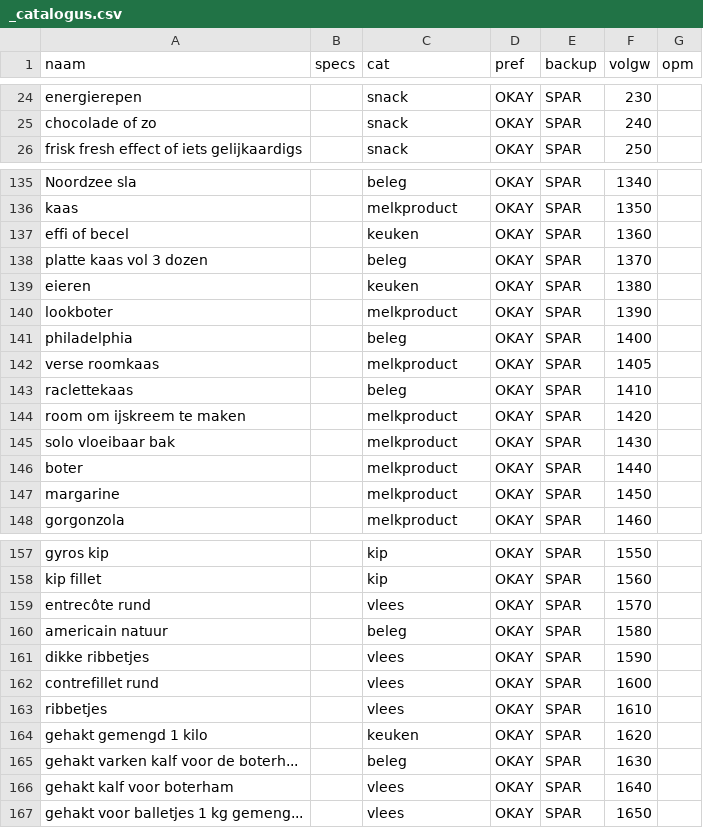
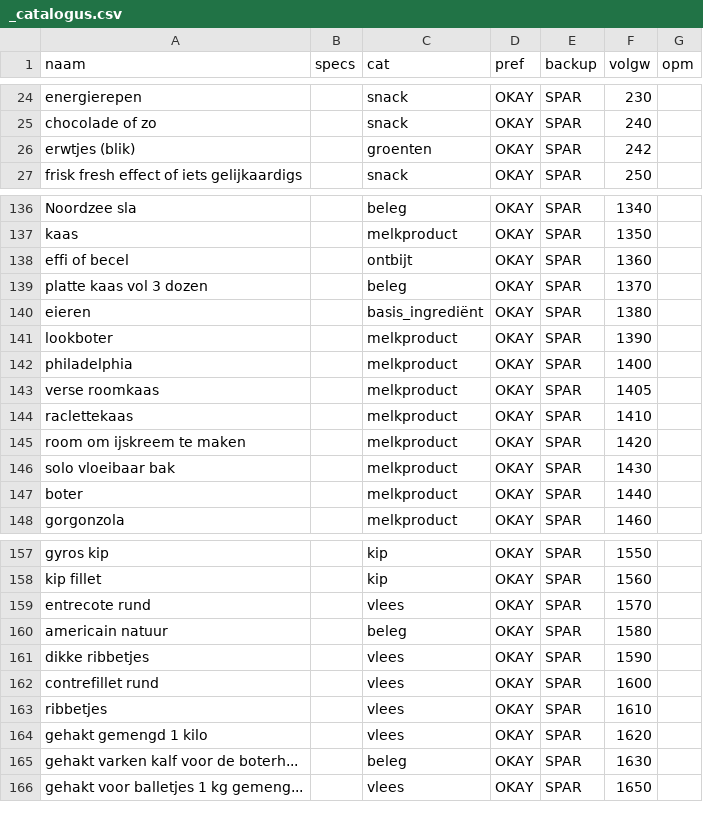
Before and after one commit to PierreHeysselaer/piheys_repository, a CSV file: _catalogus.csv, drawn as a sheet; only a part is shown, gaps mark what is left out; the diff covers the shown part only.

Commit message:
sync _catalogus.csv

```diff
--- a/_catalogus.csv
+++ b/_catalogus.csv
@@ -25,2 +25,3 @@ energierepen;;snack;OKAY;SPAR;230;
 chocolade of zo;;snack;OKAY;SPAR;240;
+erwtjes (blik);;groenten;OKAY;SPAR;242;
 frisk fresh effect of iets gelijkaardigs;;snack;OKAY;SPAR;250;
@@ -136,9 +137,9 @@ Noordzee sla;;beleg;OKAY;SPAR;1340;
 kaas;;melkproduct;OKAY;SPAR;1350;
-effi of becel;;keuken;OKAY;SPAR;1360;
+effi of becel;;ontbijt;OKAY;SPAR;1360;
 platte kaas vol 3 dozen;;beleg;OKAY;SPAR;1370;
-eieren;;keuken;OKAY;SPAR;1380;
+eieren;;basis_ingrediënt;OKAY;SPAR;1380;
 lookboter;;melkproduct;OKAY;SPAR;1390;
-philadelphia;;beleg;OKAY;SPAR;1400;
+philadelphia;;melkproduct;OKAY;SPAR;1400;
 verse roomkaas;;melkproduct;OKAY;SPAR;1405;
-raclettekaas;;beleg;OKAY;SPAR;1410;
+raclettekaas;;melkproduct;OKAY;SPAR;1410;
 room om ijskreem te maken;;melkproduct;OKAY;SPAR;1420;
@@ -146,3 +147,2 @@ solo vloeibaar bak;;melkproduct;OKAY;SPAR;1430;
 boter;;melkproduct;OKAY;SPAR;1440;
-margarine;;melkproduct;OKAY;SPAR;1450;
 gorgonzola;;melkproduct;OKAY;SPAR;1460;
@@ -158,3 +158,3 @@ gyros kip;;kip;OKAY;SPAR;1550;
 kip fillet;;kip;OKAY;SPAR;1560;
-entrecôte rund;;vlees;OKAY;SPAR;1570;
+entrecote rund;;vlees;OKAY;SPAR;1570;
 americain natuur;;beleg;OKAY;SPAR;1580;
@@ -163,5 +163,4 @@ contrefillet rund;;vlees;OKAY;SPAR;1600;
 ribbetjes;;vlees;OKAY;SPAR;1610;
-gehakt gemengd 1 kilo;;keuken;OKAY;SPAR;1620;
+gehakt gemengd 1 kilo;;vlees;OKAY;SPAR;1620;
 gehakt varken kalf voor de boterh...;;beleg;OKAY;SPAR;1630;
-gehakt kalf voor boterham;;vlees;OKAY;SPAR;1640;
 gehakt voor balletjes 1 kg gemeng...;;vlees;OKAY;SPAR;1650;
```
Also changed, not shown: 1 removed row, 1 moved row and 28 edited cells elsewhere in this file.
